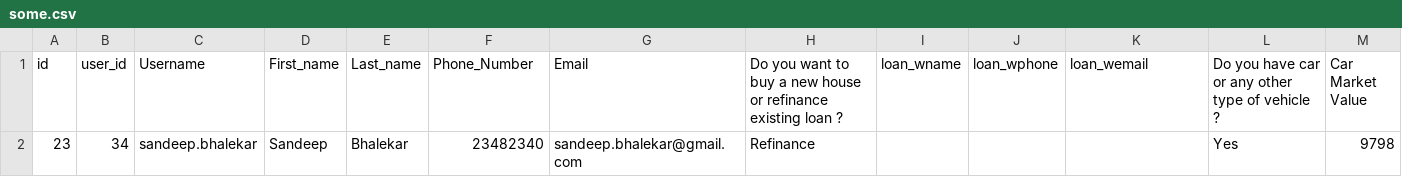
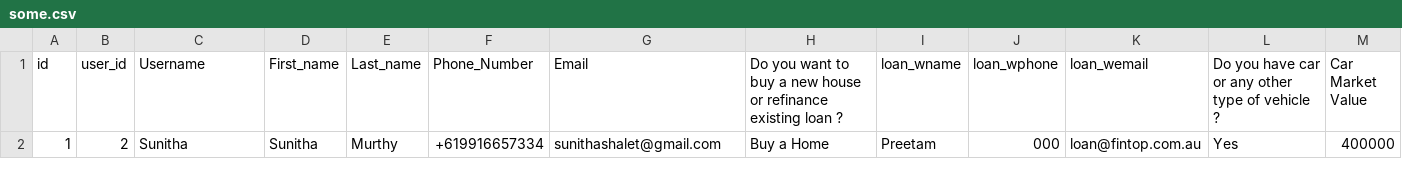
Before and after one commit to varundusane/Fintop, a CSV file: Fintop Project/FinTop/agreement/some.csv, drawn as a sheet; only a part is shown; removed rows and columns are numbered as before the commit, all else as after; rows hold the shown columns only; the diff names each change by its address in the sheet, - before the commit and + after, or states it on an @@ line.

```diff
--- a/Fintop Project/FinTop/agreement/some.csv
+++ b/Fintop Project/FinTop/agreement/some.csv
-row 2: 23 | 34 | sandeep.bhalekar | Sandeep | Bhalekar | 23482340 | sandeep.bhalekar@gmail.com | Refinance |  |  |  | Yes | 9798
+row 2: 1 | 2 | Sunitha | Sunitha | Murthy | +619916657334 | sunithashalet@gmail.com | Buy a Home | Preetam | 000 | loan@fintop.com.au | Yes | 400000
```
Also changed, not shown: 8 other files.
